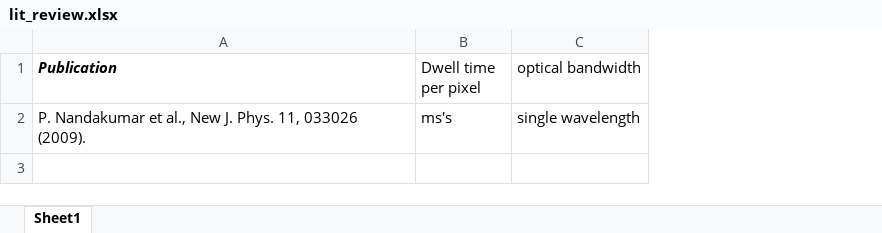
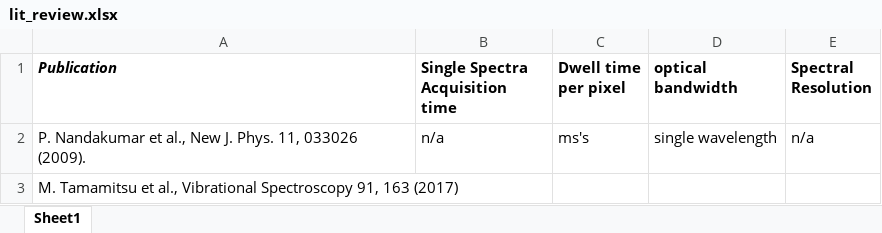
Before and after one commit to peter-chang62/Microscope_Data_Analysis, an Excel workbook: CLEO_2023/lit_review.xlsx, sheet Sheet1, drawn as a sheet; values as stored, in another font and other column widths than the file's, no borders; addresses are those after the commit; the diff names each change by its address in the sheet, - before the commit and + after, or states it on an @@ line.

Commit message:
latest lit review updates

```diff
--- a/CLEO_2023/lit_review.xlsx (sheet Sheet1)
+++ b/CLEO_2023/lit_review.xlsx (sheet Sheet1)
+column B (Single Spectra Acquisition time), row 2: n/a
+column E (Spectral Resolution), row 2: n/a
-C1:D1 bold: off
+C1:D1 bold: on
+row 3: M. Tamamitsu et al., Vibrational Spectroscopy 91, 163 (2017)
```
Also changed, not shown: 2 other files.
